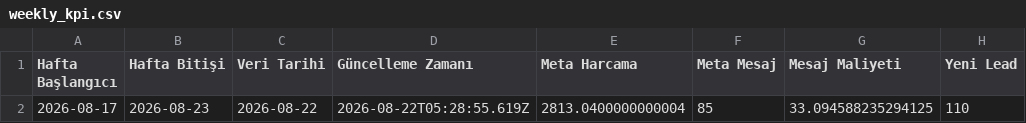
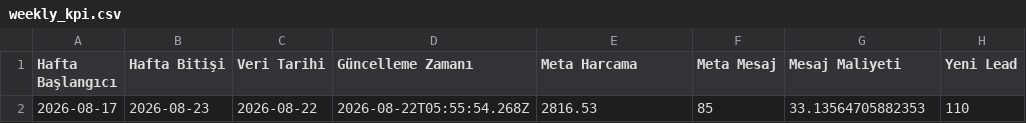
Before and after one commit to sefayama-rgb/menargrup, a CSV file: data/weekly_kpi.csv, drawn as a sheet; only a part is shown; the diff names each change by its address in the sheet, - before the commit and + after, or states it on an @@ line.

```diff
--- a/data/weekly_kpi.csv
+++ b/data/weekly_kpi.csv
-D2 (Güncelleme Zamanı): 2026-08-22T05:28:55.619Z
+D2 (Güncelleme Zamanı): 2026-08-22T05:55:54.268Z
-E2 (Meta Harcama): 2813.0400000000004
+E2 (Meta Harcama): 2816.53
-G2 (Mesaj Maliyeti): 33.094588235294125
+G2 (Mesaj Maliyeti): 33.13564705882353
```
Also changed, not shown: 4 other files.
